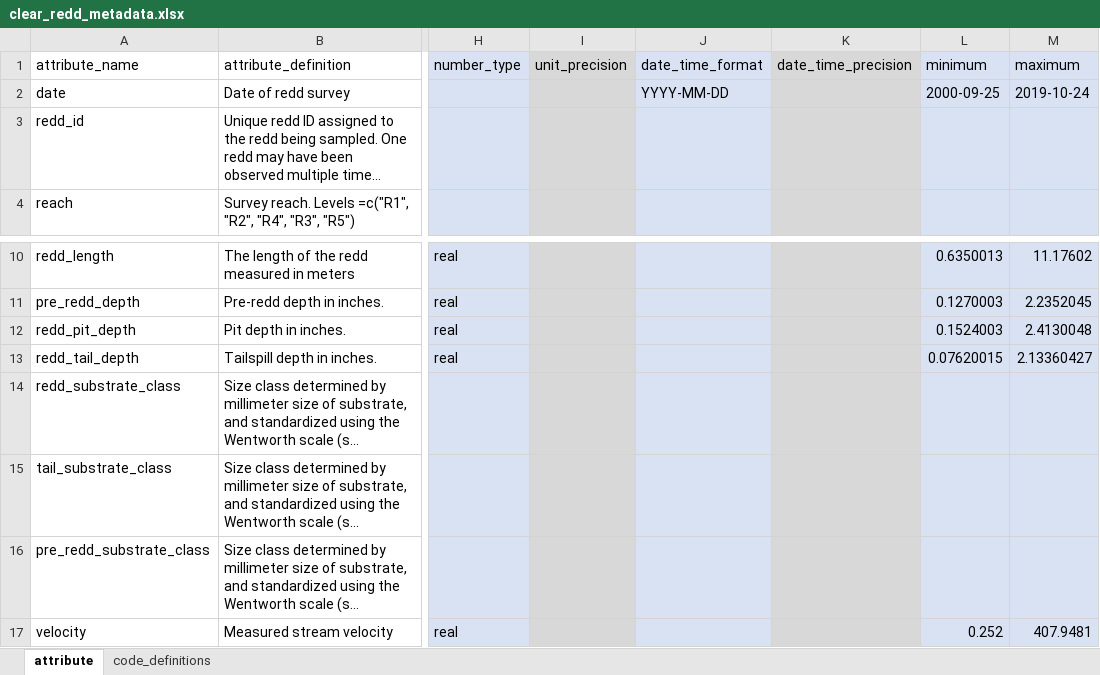
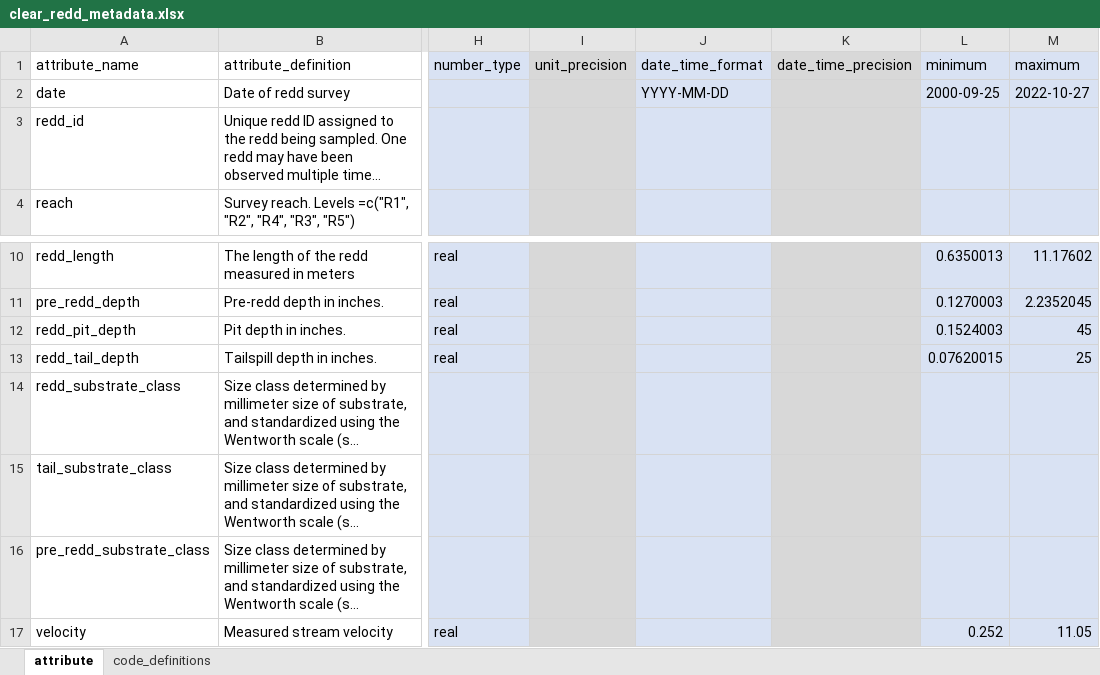
Before and after one commit to SRJPE/jpe-clear-adult-edi, an Excel workbook: data-raw/metadata/clear_redd_metadata.xlsx, sheet attribute, drawn as a sheet; only a part is shown, gaps mark what is left out; long unchanged cells end in …; values as stored, in another font and other column widths than the file's, no borders; the diff names each change by its address in the sheet, - before the commit and + after, or states it on an @@ line.

Commit message:
updates redd metadata

```diff
--- a/data-raw/metadata/clear_redd_metadata.xlsx (sheet attribute)
+++ b/data-raw/metadata/clear_redd_metadata.xlsx (sheet attribute)
-M2 (maximum): 2019-10-24
+M2 (maximum): 2022-10-27
-M12 (maximum): 2.4130048
+M12 (maximum): 45
-M13 (maximum): 2.13360427
+M13 (maximum): 25
-M17 (maximum): 407.9481
+M17 (maximum): 11.05
```
